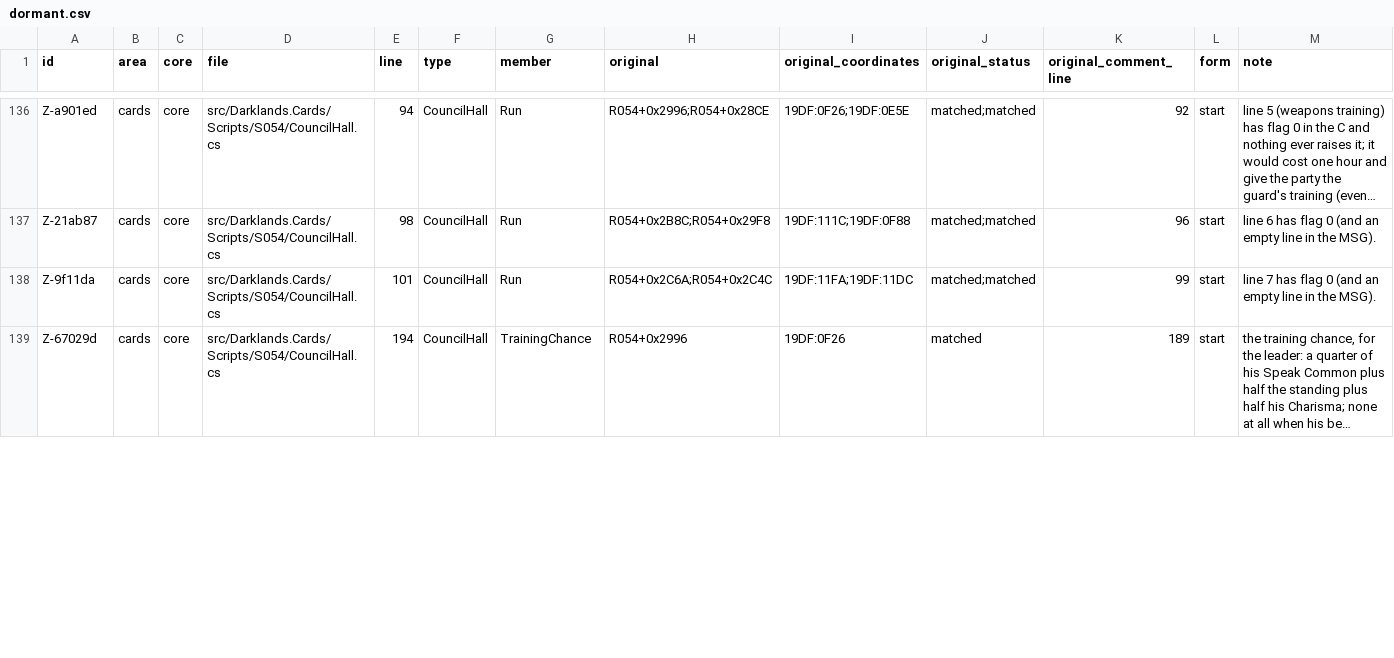
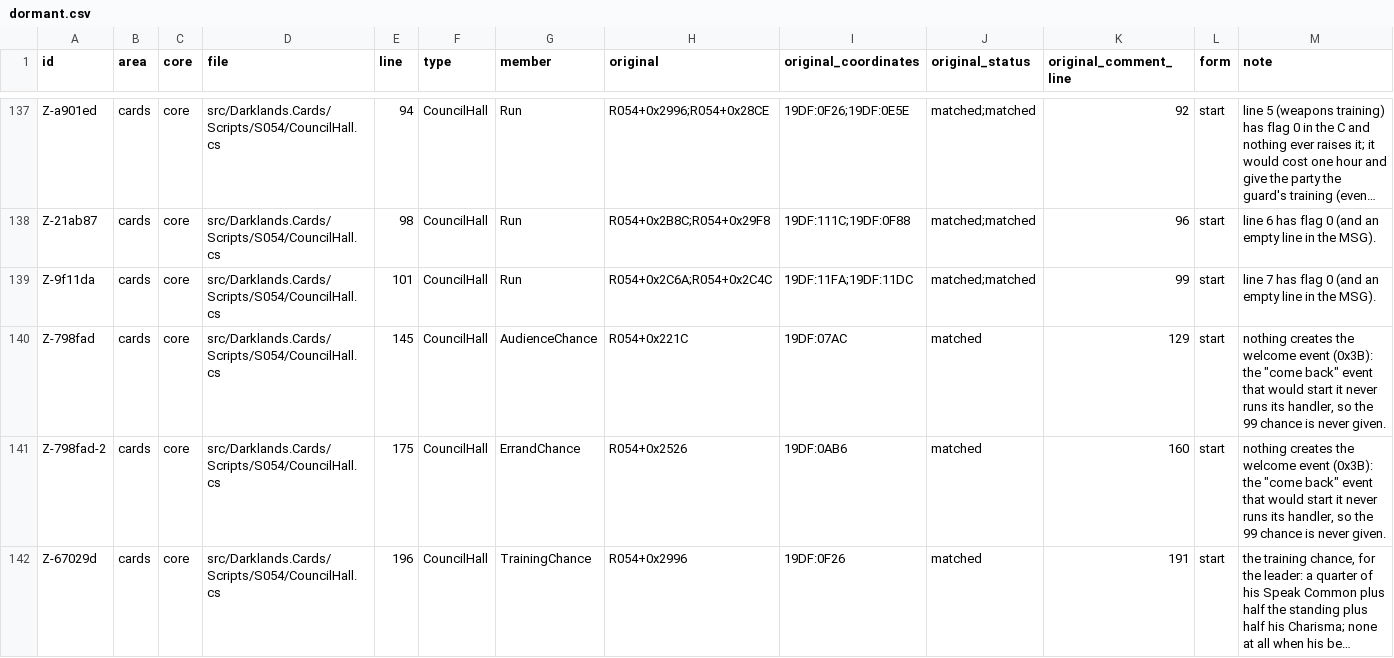
Before and after one commit to Arkana-Mechanika-Studios/darklands-restoration, a CSV file: docs/faithfulness/dormant.csv, drawn as a sheet; only a part is shown, gaps mark what is left out; long unchanged cells end in …; addresses are those after the commit; the diff covers the shown part only; the diff names each change by its address in the sheet, - before the commit and + after, or states it on an @@ line.

Commit message:
Register original bugs found by re-checking the site's reported leads
The Bugs & Oddities page carried player reports and earlier findings that no
register recorded. Re-read against the port and the original's code, these are
original behaviour the restoration already reproduces; they now have markers:

- 26 BUG entries: purchases and inn retrieval into a full pack, loot counts
  wrapping at 255, temporary attribute boosts lowering the attribute for good,
  the formula seller offering formulas 0..21 only, Hardarmor/Firewall and the
  saints' charms never wearing off, fortress relics at quality 35, "forever"
  events ending on 31.12.1499, confession hours reaching 0 and below, armour
  wear hitting the whole stack, fortress commissions never paid, the clerk's
  "come back" event never running its handler, the corridor decoration spot,
  and text mix-ups in $AFFAI00, $VILLA02, $REVOL00, $RAUBI01, $SIDES01, the
  stables, the bowyers' night shop, the gate's standing and the two Pauls and
  St.Theodore Tiro.
- 3 DORMANT: the 99 "welcome" admission chance (3 places) and the name-table
  entries the draw never reaches.
- 1 UNCERTAIN: $Sanct00 texts 4..8 and 12 never shown.
- 1 DIVERGENCE (host): character creation reads SAVES\DEFAULT in the original.

Comments only; no behaviour changes.

```diff
--- a/docs/faithfulness/dormant.csv
+++ b/docs/faithfulness/dormant.csv
+row 140: Z-798fad | cards | core | src/Darklands.Cards/Scripts/S054/CouncilHall.cs | 145 | CouncilHall | AudienceChance | R054+0x221C | 19DF:07AC | matched | 129 | start | nothing creates the welcome event (0x3B): the "come back" event that would start it never runs its handler, so the 99 chance is never given.
+row 141: Z-798fad-2 | cards | core | src/Darklands.Cards/Scripts/S054/CouncilHall.cs | 175 | CouncilHall | ErrandChance | R054+0x2526 | 19DF:0AB6 | matched | 160 | start | nothing creates the welcome event (0x3B): the "come back" event that would start it never runs its handler, so the 99 chance is never given.
-E142 (line): 194
+E142 (line): 196
-K142 (original_comment_line): 189
+K142 (original_comment_line): 191
```
Also changed, not shown: 2 added rows and 13 edited cells elsewhere in this file, docs/faithfulness/divergences.csv, docs/faithfulness/uncertain.csv, 30 other files.
